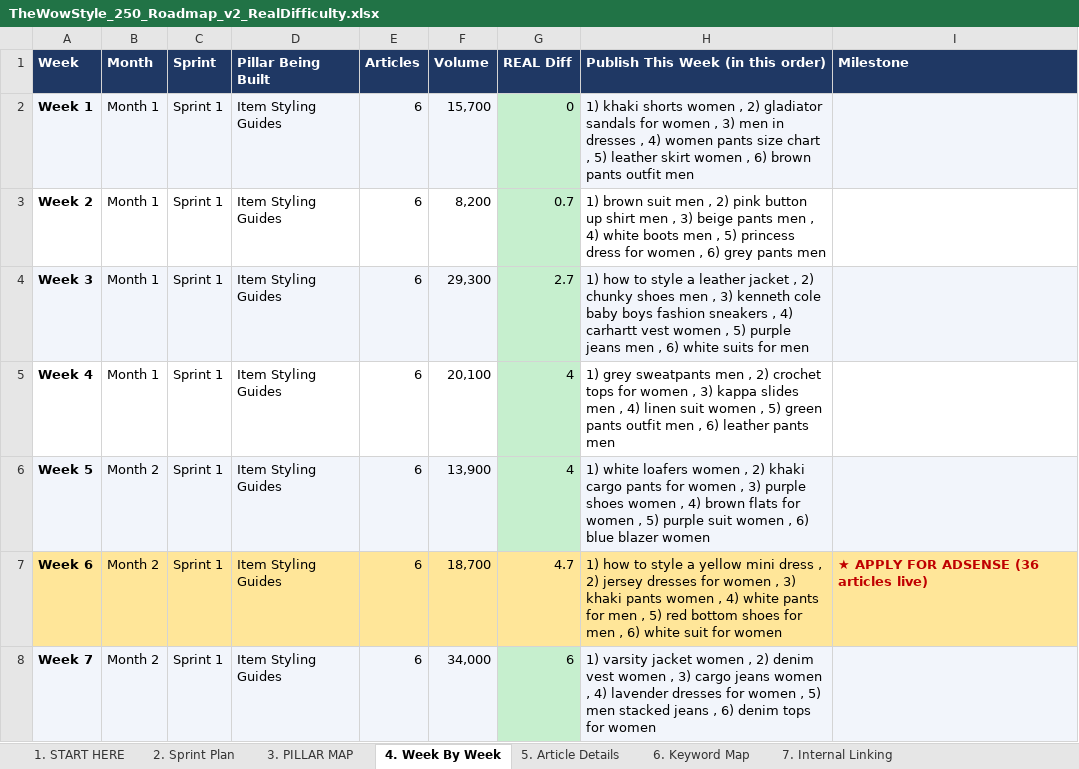
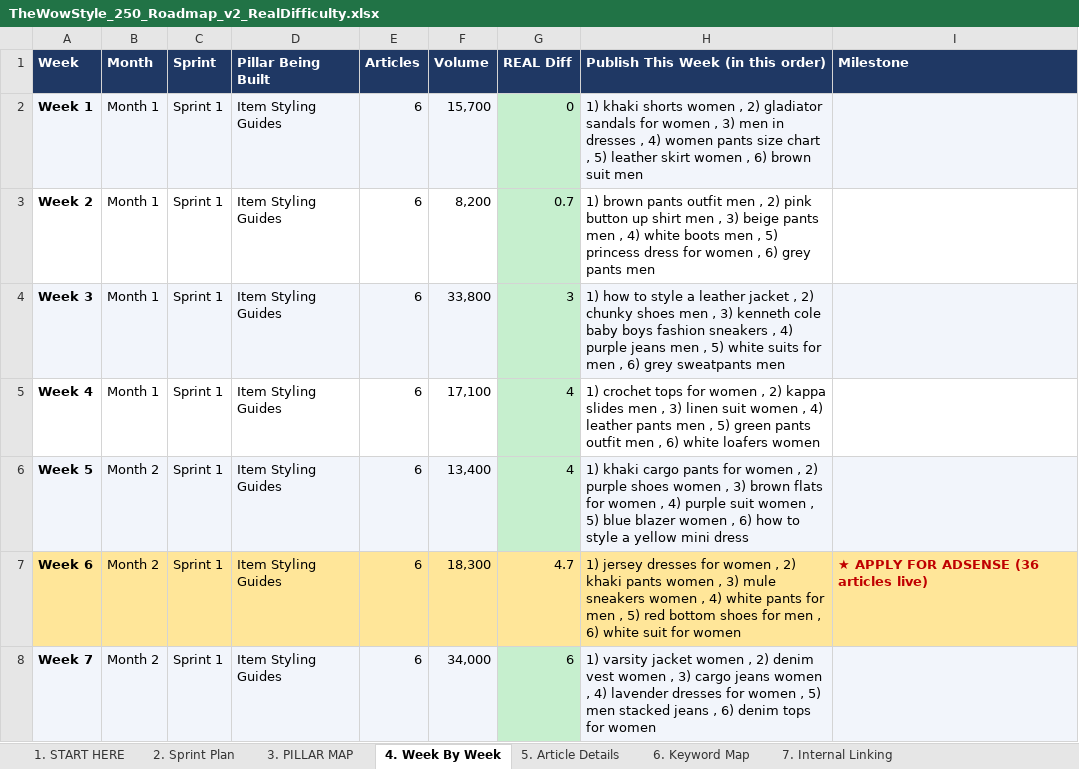
Before and after one commit to lintazubair71-cloud/pdrproject, an Excel workbook: TheWowStyle_250_Roadmap_v2_RealDifficulty.xlsx, sheet 4. Week By Week, drawn as a sheet; only a part is shown; values as stored, in another font and other column widths than the file's, no borders; the diff covers the shown part only; the diff names each change by its address in the sheet, - before the commit and + after, or states it on an @@ line.

```diff
--- a/TheWowStyle_250_Roadmap_v2_RealDifficulty.xlsx (sheet 4. Week By Week)
+++ b/TheWowStyle_250_Roadmap_v2_RealDifficulty.xlsx (sheet 4. Week By Week)
-H2: …6) brown pants outfit men
+H2: …6) brown suit men
-H3: 1) brown suit men ‚…
+H3: 1) brown pants outfit men ‚…
-F4 (Volume): 29,300
+F4 (Volume): 33,800
-G4 (REAL Diff): 2.7
+G4 (REAL Diff): 3
-H4: …‚ 4) carhartt vest women ‚ 5) purple jeans men ‚ 6) white suits for men
+H4: …‚ 4) purple jeans men ‚ 5) white suits for men ‚ 6) grey sweatpants men
-F5 (Volume): 20,100
+F5 (Volume): 17,100
-H5: 1) grey sweatpants men ‚ 2) crochet tops for women ‚ 3) kappa slides men ‚ 4) linen suit women ‚ 5) green pants outfit men ‚ 6) leather pants men
+H5: 1) crochet tops for women ‚ 2) kappa slides men ‚ 3) linen suit women ‚ 4) leather pants men ‚ 5) green pants outfit men ‚ 6) white loafers women
-F6 (Volume): 13,900
+F6 (Volume): 13,400
-H6: 1) white loafers women ‚ 2) khaki cargo pants for women ‚ 3) purple shoes women ‚ 4) brown flats for women ‚ 5) purple suit women ‚ 6) blue blazer women
+H6: 1) khaki cargo pants for women ‚ 2) purple shoes women ‚ 3) brown flats for women ‚ 4) purple suit women ‚ 5) blue blazer women ‚ 6) how to style a yellow mini dress
-F7 (Volume): 18,700
+F7 (Volume): 18,300
-H7: 1) how to style a yellow mini dress ‚ 2) jersey dresses for women ‚ 3) khaki pants women ‚…
+H7: 1) jersey dresses for women ‚ 2) khaki pants women ‚ 3) mule sneakers women ‚…
```
Also changed, not shown: 56 edited cells and cell formats elsewhere in this sheet, sheet 5. Article Details, sheet 6. Keyword Map, sheet 3. PILLAR MAP, sheet 7. Internal Linking, sheet 2. Sprint Plan, sheet 1. START HERE.
